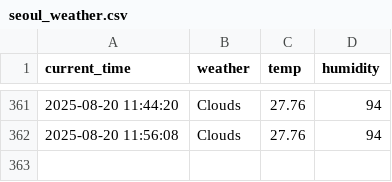
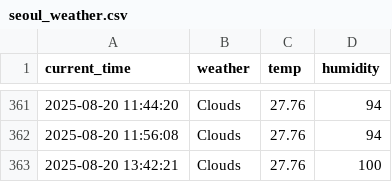
Before and after one commit to munho-kim/weather, a CSV file: seoul_weather.csv, drawn as a sheet; only a part is shown, gaps mark what is left out.

```diff
--- a/seoul_weather.csv
+++ b/seoul_weather.csv
@@ -362 +362,2 @@ current_time,weather,temp,humidity
 2025-08-20 11:56:08,Clouds,27.76,94
+2025-08-20 13:42:21,Clouds,27.76,100
```
